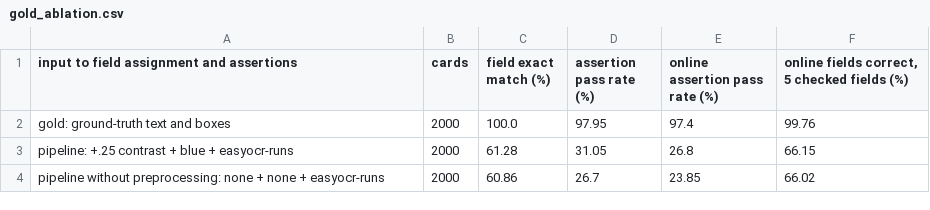
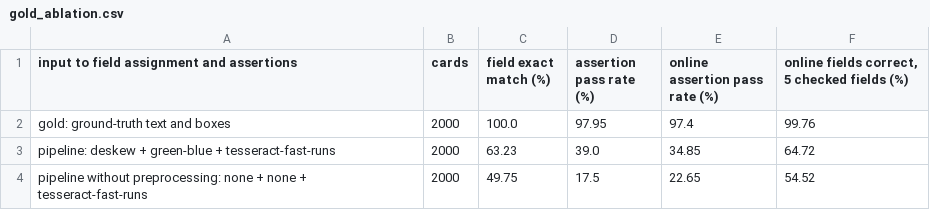
Before and after one commit to ashleyogorman/ICP_Milestone_2, a CSV file: results/T7_end_to_end/gold_ablation.csv, drawn as a sheet; removed rows and columns are numbered as before the commit, all else as after; the diff names each change by its address in the sheet, - before the commit and + after, or states it on an @@ line.

Commit message:
Gold-input ablation for the recommended config (tesseract-fast-runs, deskew + green-blue)

```diff
--- a/results/T7_end_to_end/gold_ablation.csv
+++ b/results/T7_end_to_end/gold_ablation.csv
-row 3: pipeline: +.25 contrast + blue + easyocr-runs | 2000 | 61.28 | 31.05 | 26.8 | 66.15
-row 4: pipeline without preprocessing: none + none + easyocr-runs | 2000 | 60.86 | 26.7 | 23.85 | 66.02
+row 3: pipeline: deskew + green-blue + tesseract-fast-runs | 2000 | 63.23 | 39.0 | 34.85 | 64.72
+row 4: pipeline without preprocessing: none + none + tesseract-fast-runs | 2000 | 49.75 | 17.5 | 22.65 | 54.52
```
Also changed, not shown: 1 other file.
